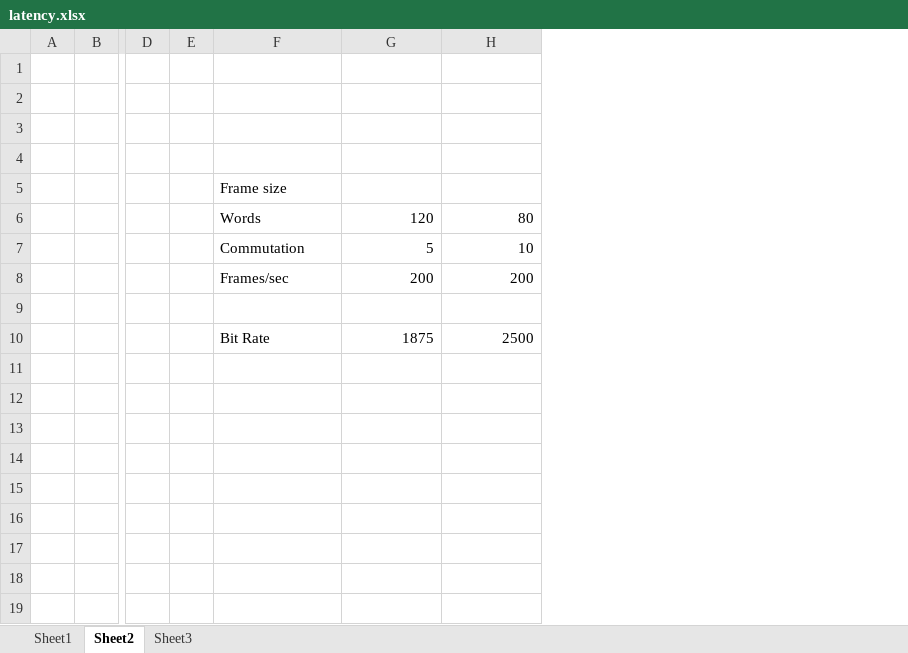
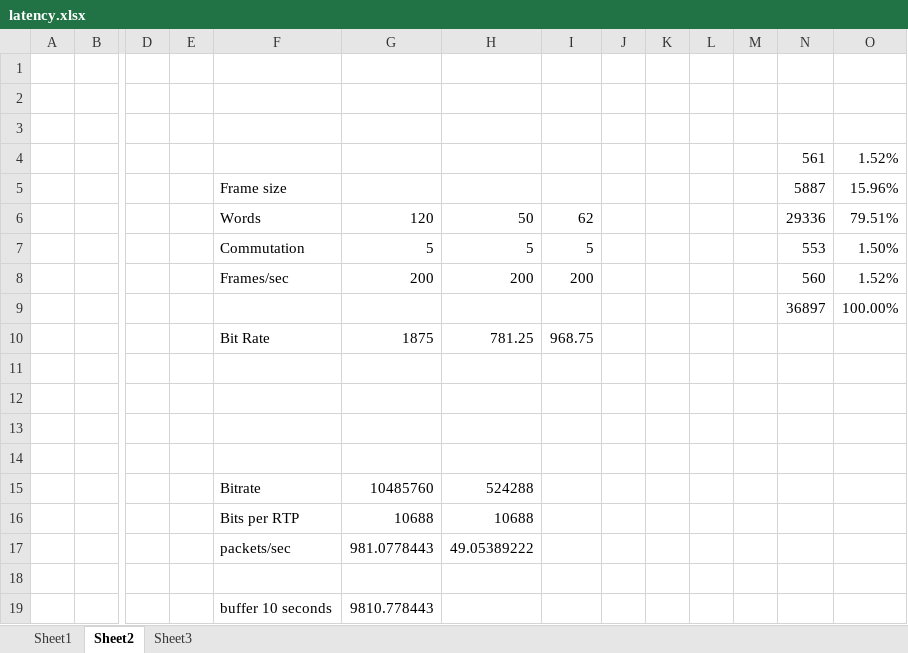
Before and after one commit to diarmuidcwc/GTSVideoDecom, an Excel workbook: Documentation/latency.xlsx, sheet Sheet2, drawn as a sheet; only a part is shown, gaps mark what is left out; values as stored, in another font and other column widths than the file's, no borders; rows hold the shown columns only; the diff names each change by its address in the sheet, - before the commit and + after, or states it on an @@ line.

```diff
--- a/Documentation/latency.xlsx (sheet Sheet2)
+++ b/Documentation/latency.xlsx (sheet Sheet2)
+column I, rows 6-10: 62 | 5 | 200 |  | 968.75
+column J, empty
+column K, empty
+column L, empty
+column M, empty
+column N, rows 4-9: 561 | 5887 | 29336 | 553 | 560 | 36897
+column O, rows 4-9: 1.52% | 15.96% | 79.51% | 1.50% | 1.52% | 100.00%
-row 4: (empty)
+row 4:  |  |  |  |  |  |  |  |  |  |  |  | 561 | 1.52%
-H6: 80
+H6: 50
-H7: 10
+H7: 5
-row 9: (empty)
+row 9:  |  |  |  |  |  |  |  |  |  |  |  | 36897 | 100.00%
-H10: 2500
+H10: 781.25
+row 11: (empty)
+row 12: (empty)
+row 13: (empty)
+row 14: (empty)
+row 15:  |  |  |  | Bitrate | 10485760 | 524288
+row 16:  |  |  |  | Bits per RTP | 10688 | 10688
+row 17:  |  |  |  | packets/sec | 981.0778443 | 49.05389222
+row 18: (empty)
+row 19:  |  |  |  | buffer 10 seconds | 9810.778443
```
Also changed, not shown: sheet Sheet1, 1 other file.
